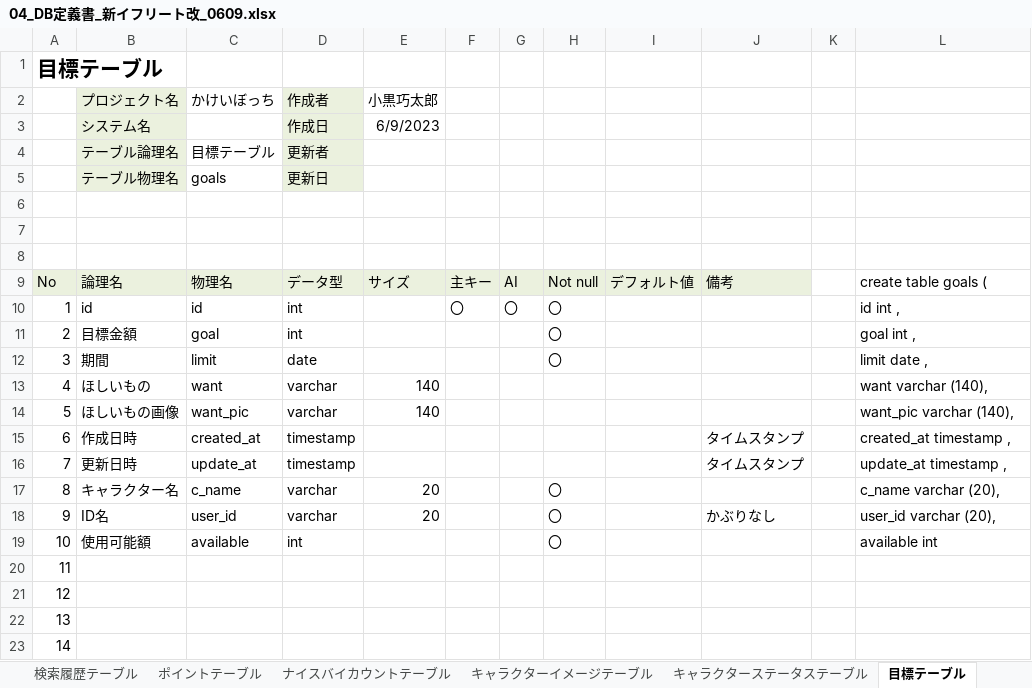
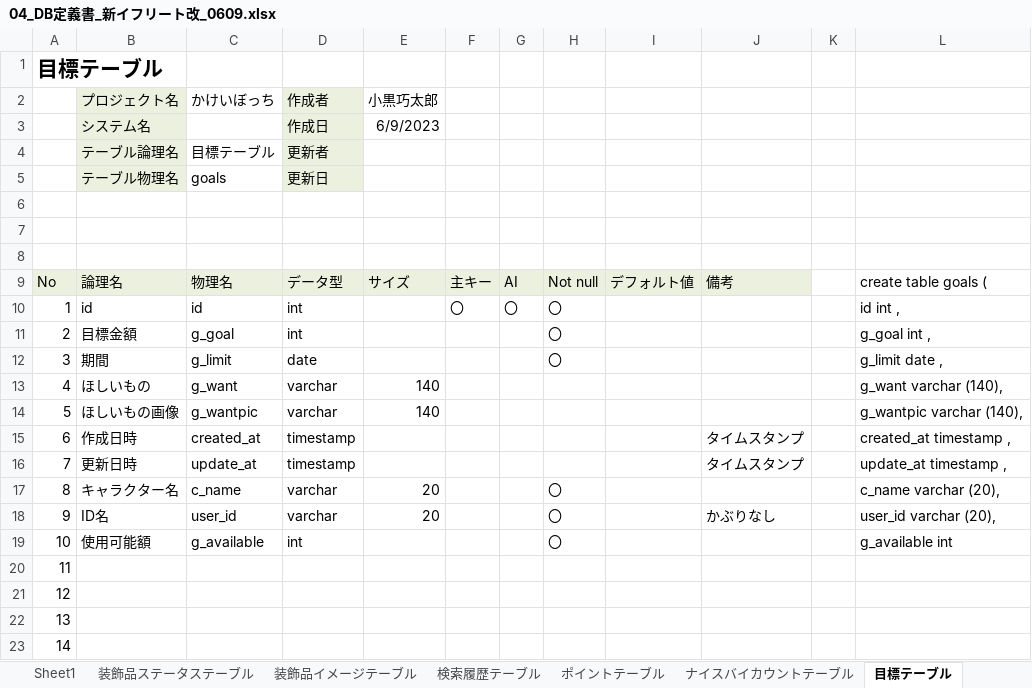
Before and after one commit to dojo2023/B-1, an Excel workbook: doc/04_DB定義書_新イフリート改_0609.xlsx, sheet 目標テーブル, drawn as a sheet; only a part is shown; values as stored, in another font and other column widths than the file's, no borders; the diff names each change by its address in the sheet, - before the commit and + after, or states it on an @@ line.

```diff
--- a/doc/04_DB定義書_新イフリート改_0609.xlsx (sheet 目標テーブル)
+++ b/doc/04_DB定義書_新イフリート改_0609.xlsx (sheet 目標テーブル)
+sheet tab: Sheet1
+sheet tab: 装飾品ステータステーブル
+sheet tab: 装飾品イメージテーブル
-C11 (かけいぼっち): goal
+C11 (かけいぼっち): g_goal
-L11: goal int ,
+L11: g_goal int ,
-C12 (かけいぼっち): limit
+C12 (かけいぼっち): g_limit
-L12: limit date ,
+L12: g_limit date ,
-C13 (かけいぼっち): want
+C13 (かけいぼっち): g_want
-L13: want varchar (140),
+L13: g_want varchar (140),
-C14 (かけいぼっち): want_pic
+C14 (かけいぼっち): g_wantpic
-L14: want_pic varchar (140),
+L14: g_wantpic varchar (140),
-C19 (かけいぼっち): available
+C19 (かけいぼっち): g_available
-L19: available int
+L19: g_available int
```
Also changed, not shown: sheet テーブル一覧, sheet 収支テーブル, sheet 投稿テーブル, other sheet tabs, charts or pictures.
